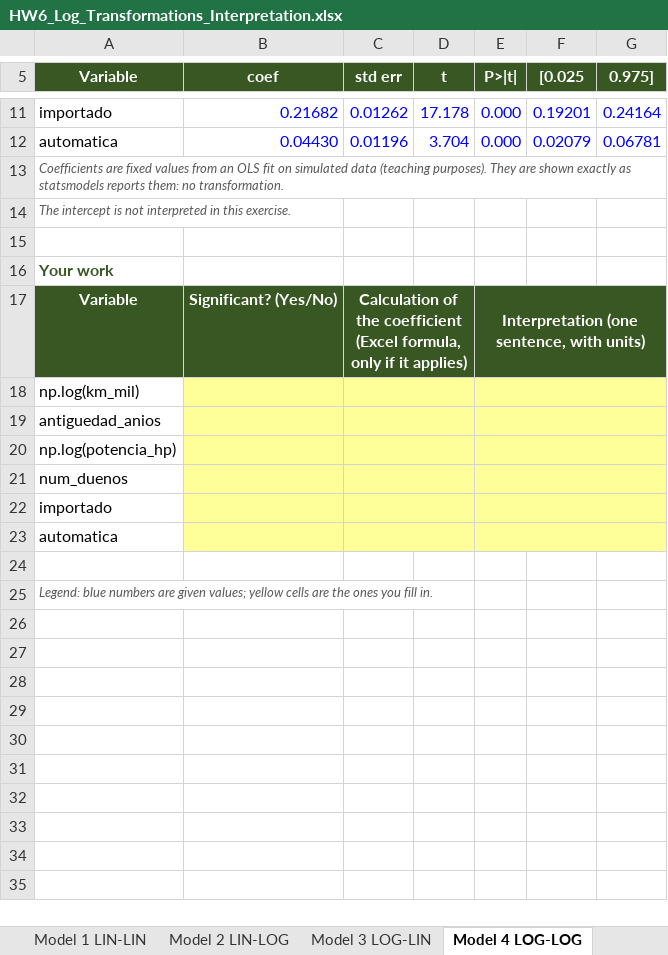
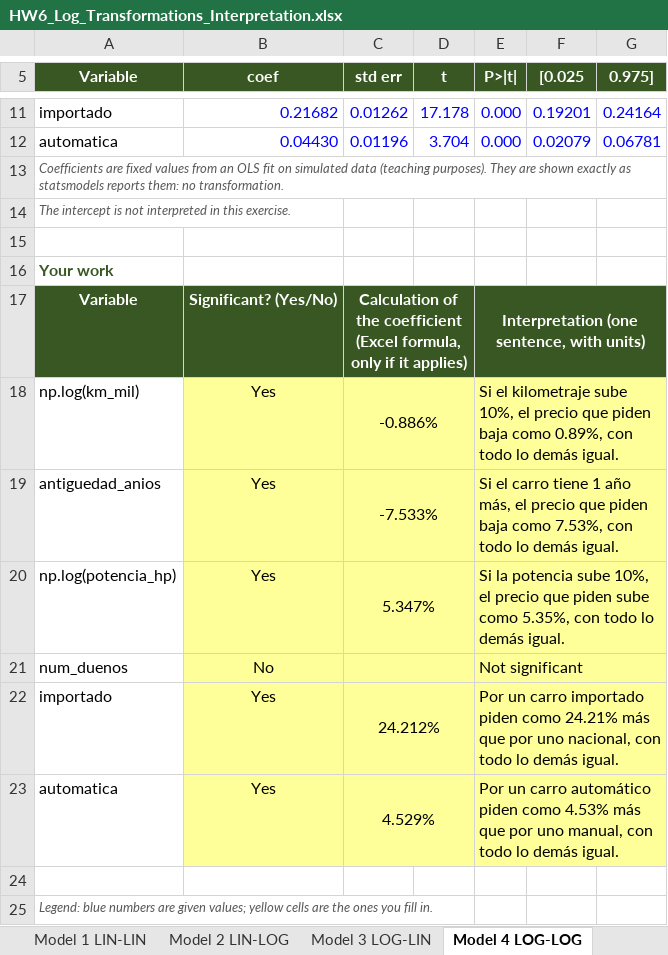
Before and after one commit to RemiH06/AdR, an Excel workbook: Tareas/HW6_Log_Transformations_Interpretation.xlsx, sheet Model 4 LOG-LOG, drawn as a sheet; only a part is shown, gaps mark what is left out; values as stored, in another font and other column widths than the file's, no borders; removed rows and columns are numbered as before the commit, all else as after; the diff names each change by its address in the sheet, - before the commit and + after, or states it on an @@ line.

```diff
--- a/Tareas/HW6_Log_Transformations_Interpretation.xlsx (sheet Model 4 LOG-LOG)
+++ b/Tareas/HW6_Log_Transformations_Interpretation.xlsx (sheet Model 4 LOG-LOG)
-D17 fill: #395723
+D17 fill: none
-F17:G17 fill: #395723
+F17:G17 fill: none
-row 18: np.log(km_mil)
-row 19: antiguedad_anios
-row 20: np.log(potencia_hp)
+row 18: np.log(km_mil) | Yes | -0.886% |  | Si el kilometraje sube 10%, el precio que piden baja como 0.89%, con todo lo demás igual.
+row 19: antiguedad_anios | Yes | -7.533% |  | Si el carro tiene 1 año más, el precio que piden baja como 7.53%, con todo lo demás igual.
+row 20: np.log(potencia_hp) | Yes | 5.347% |  | Si la potencia sube 10%, el precio que piden sube como 5.35%, con todo lo demás igual.
-B21 (coef): (empty)
+B21 (coef): No
-D21 fill: #FFFF99
+D21 fill: none
-E21 (P>|t|): (empty)
+E21 (P>|t|): Not significant
-F21:G21 fill: #FFFF99
+F21:G21 fill: none
-row 22: importado
-row 23: automatica
+row 22: importado | Yes | 24.212% |  | Por un carro importado piden como 24.21% más que por uno nacional, con todo lo demás igual.
+row 23: automatica | Yes | 4.529% |  | Por un carro automático piden como 4.53% más que por uno manual, con todo lo demás igual.
```
Also changed, not shown: sheet Model 3 LOG-LIN, sheet Model 2 LIN-LOG, sheet Model 1 LIN-LIN, 1 other file.
